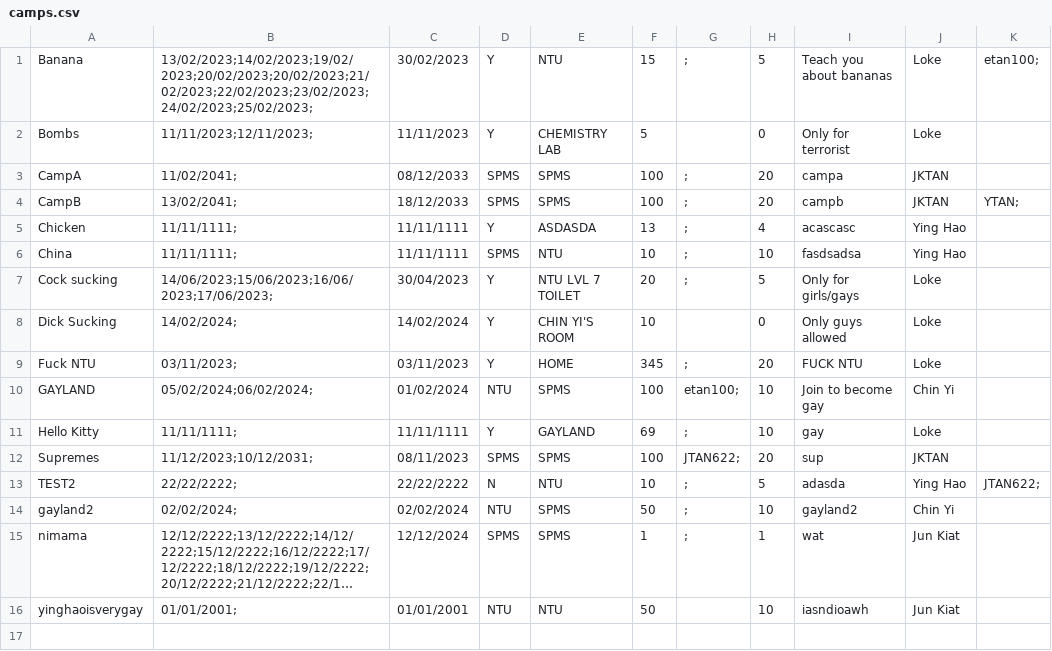
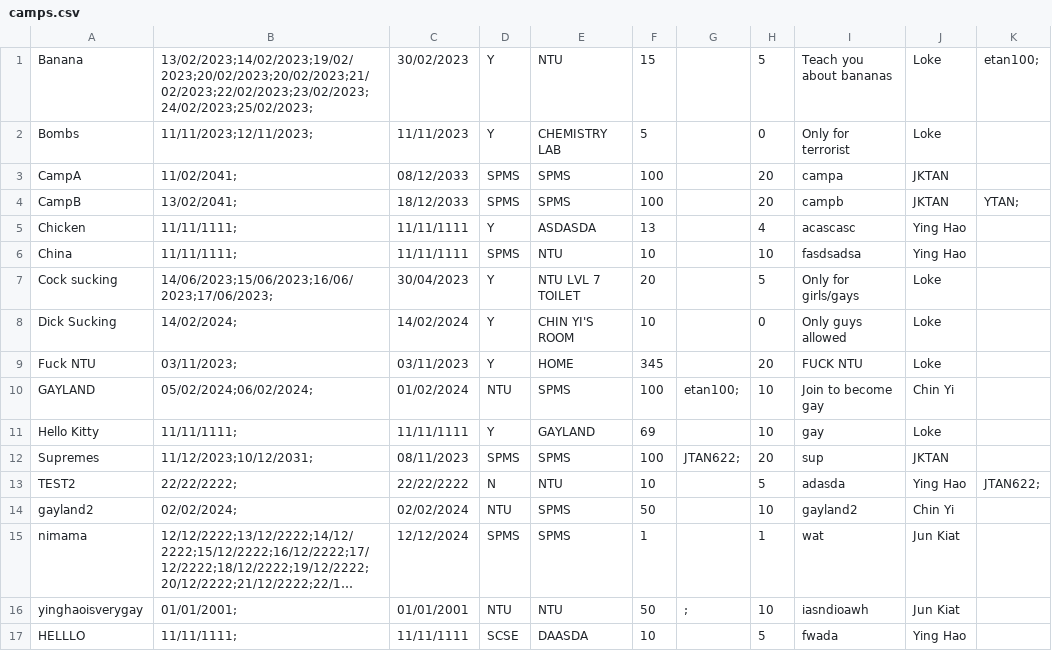
Before and after one commit to Thatguyfergy/CampApplicationAndManagementSystem-CAMS, a CSV file: csvfiles/camps.csv, drawn as a sheet; long unchanged cells end in …; the diff names each change by its address in the sheet, - before the commit and + after, or states it on an @@ line.

Commit message:
Camp Report up & running

```diff
--- a/csvfiles/camps.csv
+++ b/csvfiles/camps.csv
-G1: ;
+G1: (empty)
-G3:G7: ;
+G3:G7: (empty)
-G9: ;
+G9: (empty)
-G11: ;
+G11: (empty)
-G13:G15: ;
+G13:G15: (empty)
-G16: (empty)
+G16: ;
+row 17: HELLLO | 11/11/1111; | 11/11/1111 | SCSE | DAASDA | 10 |  | 5 | fwada | Ying Hao
```
Also changed, not shown: csvfiles/usersStaff.csv, 4 other files.
